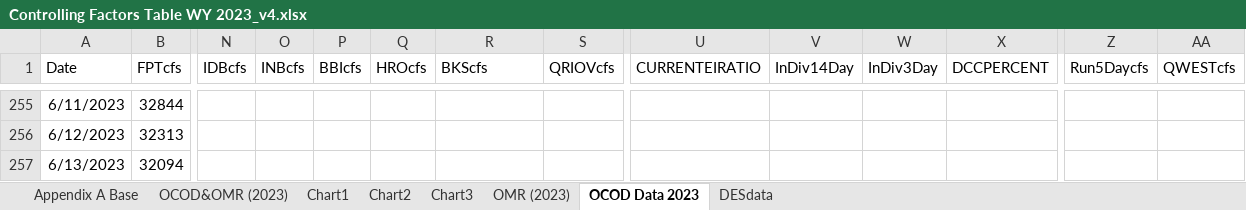
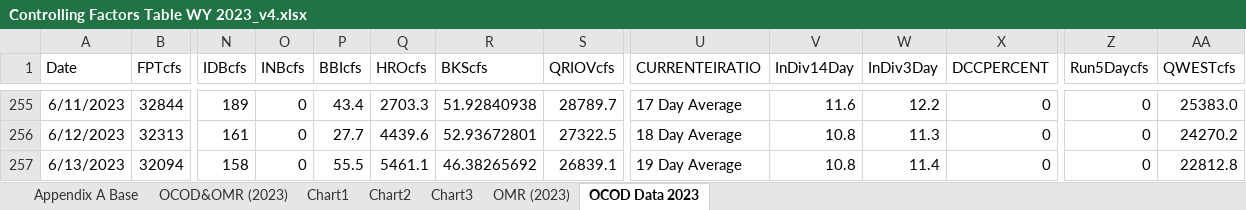
Before and after one commit to BDO-Science/omr_report_2023, an Excel workbook: ControllingFactors/Controlling Factors Table WY 2023_v4.xlsx, sheet OCOD Data 2023, drawn as a sheet; only a part is shown, gaps mark what is left out; values as stored, in another font and other column widths than the file's, no borders; the diff covers the shown part only; the diff names each change by its address in the sheet, - before the commit and + after, or states it on an @@ line.

Commit message:
updated controlling factors spreadsheet and qwest plot

```diff
--- a/ControllingFactors/Controlling Factors Table WY 2023_v4.xlsx (sheet OCOD Data 2023)
+++ b/ControllingFactors/Controlling Factors Table WY 2023_v4.xlsx (sheet OCOD Data 2023)
-sheet tab: DESdata
-N255 (IDBcfs): (empty)
+N255 (IDBcfs): 189
-O255:O257 (INBcfs): (empty)
+O255:O257 (INBcfs): 0
-P255 (BBIcfs): (empty)
+P255 (BBIcfs): 43.4
-Q255 (HROcfs): (empty)
+Q255 (HROcfs): 2703.3
-R255 (BKScfs): (empty)
+R255 (BKScfs): 51.92840938
-S255 (QRIOVcfs): (empty)
+S255 (QRIOVcfs): 28789.7
-U255 (CURRENTEIRATIO): (empty)
+U255 (CURRENTEIRATIO): 17 Day Average
-V255 (InDiv14Day): (empty)
+V255 (InDiv14Day): 11.6
-W255 (InDiv3Day): (empty)
+W255 (InDiv3Day): 12.2
-X255:X257 (DCCPERCENT): (empty)
+X255:X257 (DCCPERCENT): 0
-Z255:Z257 (Run5Daycfs): (empty)
+Z255:Z257 (Run5Daycfs): 0
-AA255 (QWESTcfs): (empty)
+AA255 (QWESTcfs): 25383.0
-N256 (IDBcfs): (empty)
+N256 (IDBcfs): 161
-P256 (BBIcfs): (empty)
+P256 (BBIcfs): 27.7
-Q256 (HROcfs): (empty)
+Q256 (HROcfs): 4439.6
-R256 (BKScfs): (empty)
+R256 (BKScfs): 52.93672801
-S256 (QRIOVcfs): (empty)
+S256 (QRIOVcfs): 27322.5
-U256 (CURRENTEIRATIO): (empty)
+U256 (CURRENTEIRATIO): 18 Day Average
-V256:V257 (InDiv14Day): (empty)
+V256:V257 (InDiv14Day): 10.8
-W256 (InDiv3Day): (empty)
+W256 (InDiv3Day): 11.3
-AA256 (QWESTcfs): (empty)
+AA256 (QWESTcfs): 24270.2
-N257 (IDBcfs): (empty)
+N257 (IDBcfs): 158
-P257 (BBIcfs): (empty)
+P257 (BBIcfs): 55.5
-Q257 (HROcfs): (empty)
+Q257 (HROcfs): 5461.1
-R257 (BKScfs): (empty)
+R257 (BKScfs): 46.38265692
-S257 (QRIOVcfs): (empty)
+S257 (QRIOVcfs): 26839.1
-U257 (CURRENTEIRATIO): (empty)
+U257 (CURRENTEIRATIO): 19 Day Average
-W257 (InDiv3Day): (empty)
+W257 (InDiv3Day): 11.4
-AA257 (QWESTcfs): (empty)
+AA257 (QWESTcfs): 22812.8
```
Also changed, not shown: 235 edited cells elsewhere in this sheet, sheet OCOD&OMR (2023), sheet Appendix A Base, charts or pictures, 2 other files.
